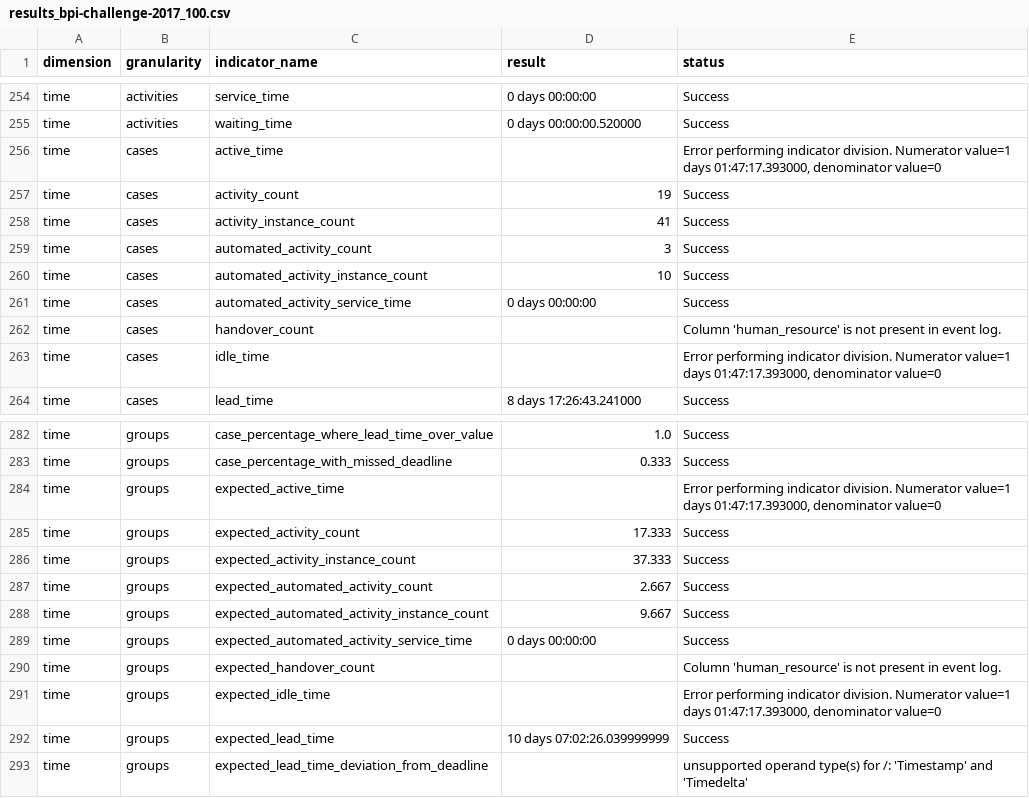
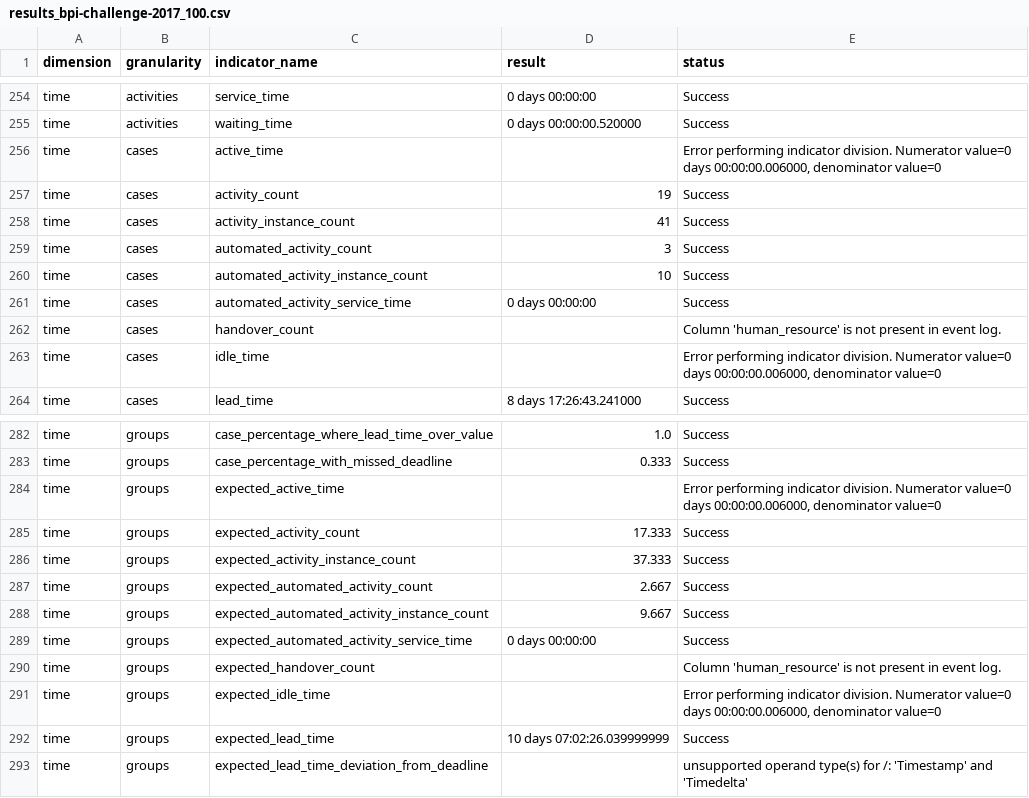
Before and after one commit to nicoabarca/process-performance-indicators, a CSV file: examples/out_bpi-challenge-2017_100/results_bpi-challenge-2017_100.csv, drawn as a sheet; only a part is shown, gaps mark what is left out.

```diff
--- a/examples/out_bpi-challenge-2017_100/results_bpi-challenge-2017_100.csv
+++ b/examples/out_bpi-challenge-2017_100/results_bpi-challenge-2017_100.csv
@@ -255,3 +255,3 @@ time,activities,service_time,0 days 00:00:00,Success
 time,activities,waiting_time,0 days 00:00:00.520000,Success
-time,cases,active_time,,"Error performing indicator division. Numerator value=1 days 01:47:17.393000, denominator value=0"
+time,cases,active_time,,"Error performing indicator division. Numerator value=0 days 00:00:00.006000, denominator value=0"
 time,cases,activity_count,19,Success
@@ -262,3 +262,3 @@ time,cases,automated_activity_service_time,0 days 00:00:00,Success
 time,cases,handover_count,,Column 'human_resource' is not present in event log.
-time,cases,idle_time,,"Error performing indicator division. Numerator value=1 days 01:47:17.393000, denominator value=0"
+time,cases,idle_time,,"Error performing indicator division. Numerator value=0 days 00:00:00.006000, denominator value=0"
 time,cases,lead_time,8 days 17:26:43.241000,Success
@@ -283,3 +283,3 @@ time,groups,case_percentage_where_lead_time_over_value,1.0,Success
 time,groups,case_percentage_with_missed_deadline,0.333,Success
-time,groups,expected_active_time,,"Error performing indicator division. Numerator value=1 days 01:47:17.393000, denominator value=0"
+time,groups,expected_active_time,,"Error performing indicator division. Numerator value=0 days 00:00:00.006000, denominator value=0"
 time,groups,expected_activity_count,17.333,Success
@@ -290,3 +290,3 @@ time,groups,expected_automated_activity_service_time,0 days 00:00:00,Success
 time,groups,expected_handover_count,,Column 'human_resource' is not present in event log.
-time,groups,expected_idle_time,,"Error performing indicator division. Numerator value=1 days 01:47:17.393000, denominator value=0"
+time,groups,expected_idle_time,,"Error performing indicator division. Numerator value=0 days 00:00:00.006000, denominator value=0"
 time,groups,expected_lead_time,10 days 07:02:26.039999999,Success
```
Also changed, not shown: examples/out_atomic_event_log/results_atomic_event_log.csv, examples/out_bpi-challenge-2013-incidents_100/results_bpi-challenge-2013-incidents_100.csv, 8 other files.
